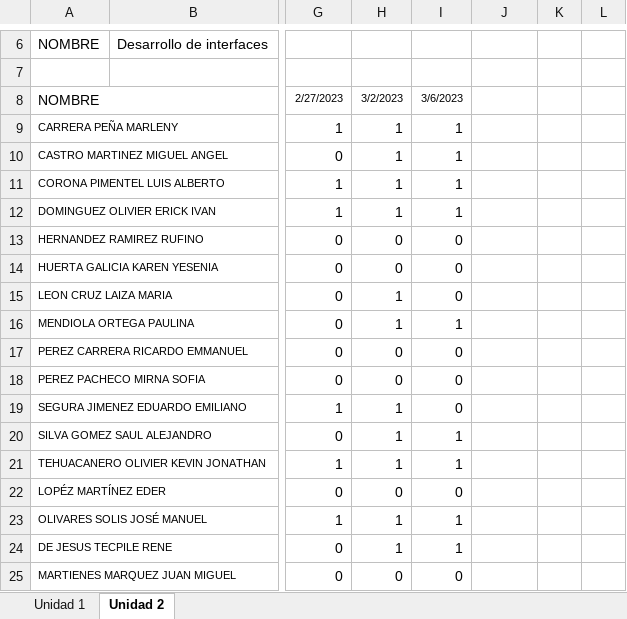
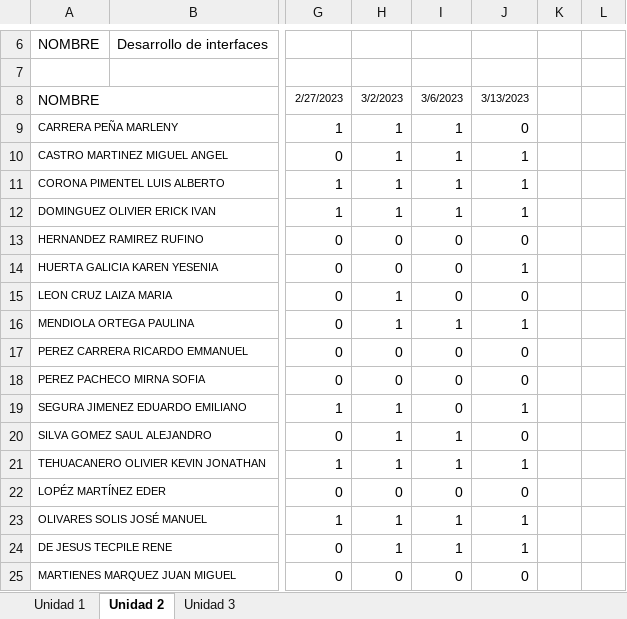
Before and after one commit to arturobl00/Semestre2023Tec, an Excel workbook: APP Hibridas/LISTA DE ASISTENCIA.xlsx, sheet Unidad 2, drawn as a sheet; only a part is shown, gaps mark what is left out; values as stored, in another font and other column widths than the file's, no borders; conditional formats not drawn; the diff names each change by its address in the sheet, - before the commit and + after, or states it on an @@ line.

```diff
--- a/APP Hibridas/LISTA DE ASISTENCIA.xlsx (sheet Unidad 2)
+++ b/APP Hibridas/LISTA DE ASISTENCIA.xlsx (sheet Unidad 2)
+sheet tab: Unidad 3
-J8: (empty)
+J8: 3/13/2023
-J9: (empty)
+J9: 0
-J10:J12: (empty)
+J10:J12: 1
-J13: (empty)
+J13: 0
-J14: (empty)
+J14: 1
-J15: (empty)
+J15: 0
-J16: (empty)
+J16: 1
-J17:J18: (empty)
+J17:J18: 0
-J19: (empty)
+J19: 1
-J20: (empty)
+J20: 0
-J21: (empty)
+J21: 1
-J22: (empty)
+J22: 0
-J23:J24: (empty)
+J23:J24: 1
-J25: (empty)
+J25: 0
```
Also changed, not shown: Topicos Av de Programación/LISTA DE ASISTENCIA.xlsx, 7 other files.
